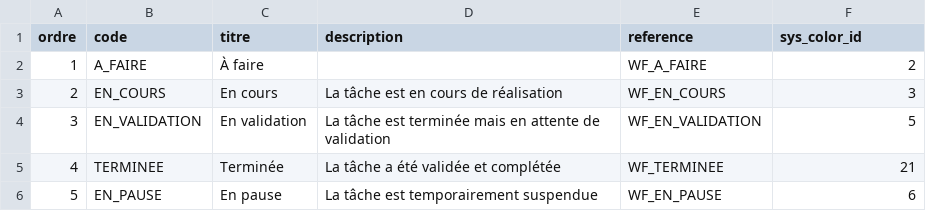
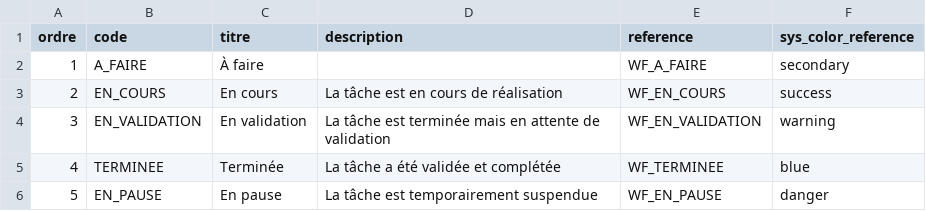
Before and after one commit to solicode-lms/app, a CSV file: modules/PkgEvaluateurs/Database/data/etatEvaluationProjets.csv, drawn as a sheet.

```diff
--- a/modules/PkgEvaluateurs/Database/data/etatEvaluationProjets.csv
+++ b/modules/PkgEvaluateurs/Database/data/etatEvaluationProjets.csv
@@ -1,6 +1,6 @@
-"ordre","code","titre","description","reference","sys_color_id"
-"1","A_FAIRE","À faire","","WF_A_FAIRE","2"
-"2","EN_COURS","En cours","La tâche est en cours de réalisation","WF_EN_COURS","3"
-"3","EN_VALIDATION","En validation","La tâche est terminée mais en attente de validation","WF_EN_VALIDATION","5"
-"4","TERMINEE","Terminée","La tâche a été validée et complétée","WF_TERMINEE","21"
-"5","EN_PAUSE","En pause","La tâche est temporairement suspendue","WF_EN_PAUSE","6"
+"ordre","code","titre","description","reference","sys_color_reference"
+"1","A_FAIRE","À faire","","WF_A_FAIRE","secondary"
+"2","EN_COURS","En cours","La tâche est en cours de réalisation","WF_EN_COURS","success"
+"3","EN_VALIDATION","En validation","La tâche est terminée mais en attente de validation","WF_EN_VALIDATION","warning"
+"4","TERMINEE","Terminée","La tâche a été validée et complétée","WF_TERMINEE","blue"
+"5","EN_PAUSE","En pause","La tâche est temporairement suspendue","WF_EN_PAUSE","danger"
```
Also changed, not shown: modules/PkgEvaluateurs/Database/data/evaluateurs.csv, modules/PkgRealisationTache/Database/data/workflowTaches.csv, 5 other files.
